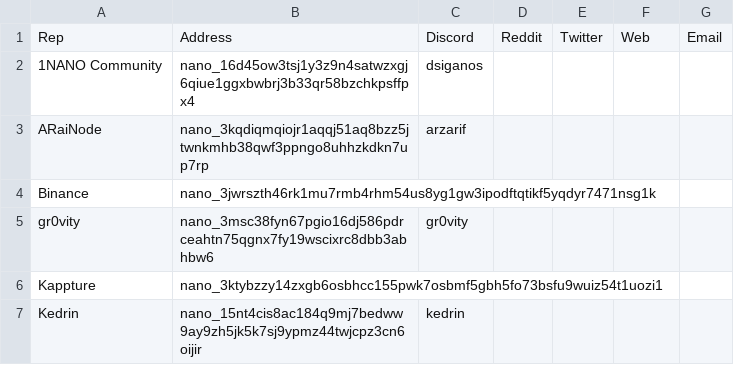
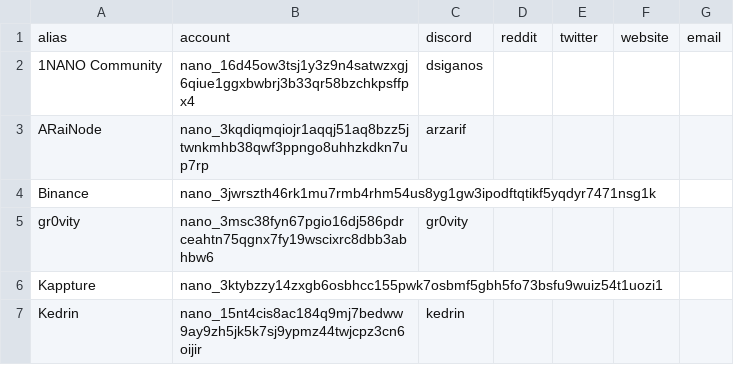
Before and after one commit to mistakia/nano-community, a CSV file: data/nano-reps.csv, drawn as a sheet; only a part is shown; removed rows and columns are numbered as before the commit, all else as after; the diff names each change by its address in the sheet, - before the commit and + after, or states it on an @@ line.

Commit message:
chore: update `nano-reps.csv` fields

```diff
--- a/data/nano-reps.csv
+++ b/data/nano-reps.csv
-row 1: Rep | Address | Discord | Reddit | Twitter | Web | Email
+row 1: alias | account | discord | reddit | twitter | website | email
```
